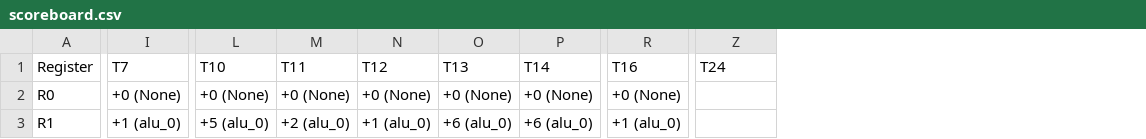
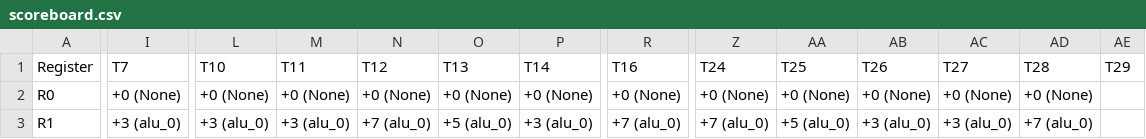
Before and after one commit to bellopsal/ChonosPlan, a CSV file: scoreboard.csv, drawn as a sheet; only a part is shown, gaps mark what is left out; the diff covers the shown part only; the diff names each change by its address in the sheet, - before the commit and + after, or states it on an @@ line.

```diff
--- a/scoreboard.csv
+++ b/scoreboard.csv
+column AA (T25), rows 2-3: +0 (None) | +5 (alu_0)
+column AB (T26), rows 2-3: +0 (None) | +3 (alu_0)
+column AC (T27), rows 2-3: +0 (None) | +3 (alu_0)
+column AD (T28), rows 2-3: +0 (None) | +7 (alu_0)
+column AE (T29), empty
-Z2 (T24): (empty)
+Z2 (T24): +0 (None)
-I3 (T7): +1 (alu_0)
+I3 (T7): +3 (alu_0)
-L3 (T10): +5 (alu_0)
+L3 (T10): +3 (alu_0)
-M3 (T11): +2 (alu_0)
+M3 (T11): +3 (alu_0)
-N3 (T12): +1 (alu_0)
+N3 (T12): +7 (alu_0)
-O3 (T13): +6 (alu_0)
+O3 (T13): +5 (alu_0)
-P3 (T14): +6 (alu_0)
+P3 (T14): +3 (alu_0)
-R3 (T16): +1 (alu_0)
+R3 (T16): +7 (alu_0)
-Z3 (T24): (empty)
+Z3 (T24): +7 (alu_0)
```
Also changed, not shown: 44 edited cells elsewhere in this file, ss.csv, 5 other files.
